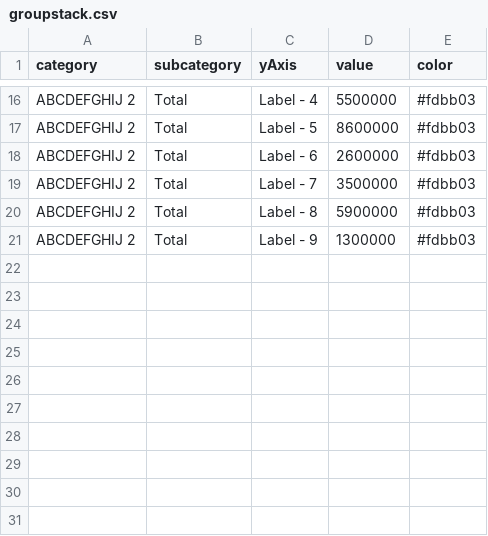
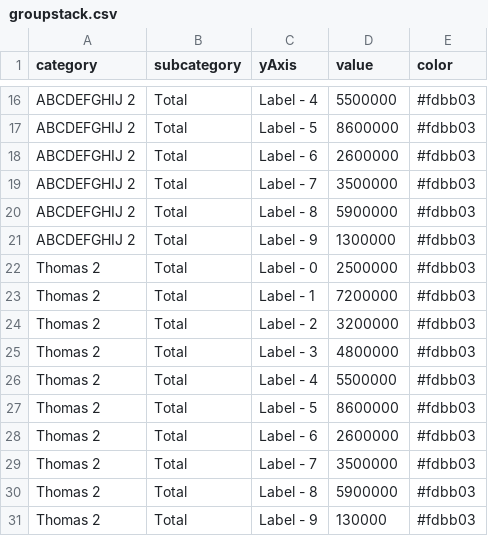
Before and after one commit to newtonlabs/d3-charts, a CSV file: app/data/groupstack.csv, drawn as a sheet; only a part is shown, gaps mark what is left out.

```diff
--- a/app/data/groupstack.csv
+++ b/app/data/groupstack.csv
@@ -21 +21,11 @@ ABCDEFGHIJ 2,Total,Label - 8,5900000,#fdbb03
 ABCDEFGHIJ 2,Total,Label - 9,1300000,#fdbb03
+Thomas 2,Total,Label - 0,2500000,#fdbb03
+Thomas 2,Total,Label - 1,7200000,#fdbb03
+Thomas 2,Total,Label - 2,3200000,#fdbb03
+Thomas 2,Total,Label - 3,4800000,#fdbb03
+Thomas 2,Total,Label - 4,5500000,#fdbb03
+Thomas 2,Total,Label - 5,8600000,#fdbb03
+Thomas 2,Total,Label - 6,2600000,#fdbb03
+Thomas 2,Total,Label - 7,3500000,#fdbb03
+Thomas 2,Total,Label - 8,5900000,#fdbb03
+Thomas 2,Total,Label - 9,130000,#fdbb03
```
Also changed, not shown: 5 other files.
